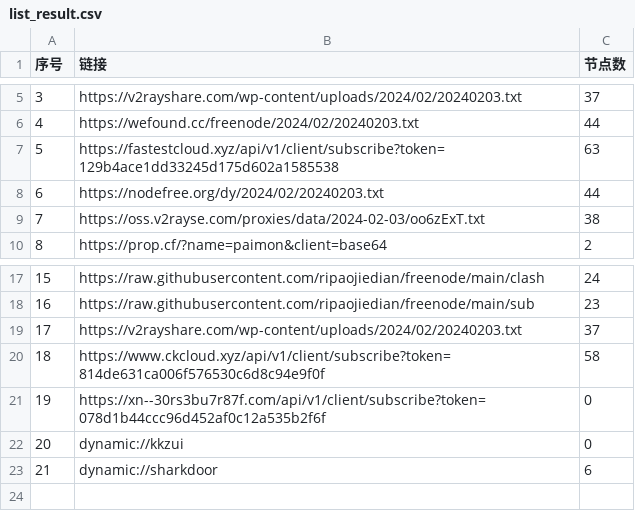
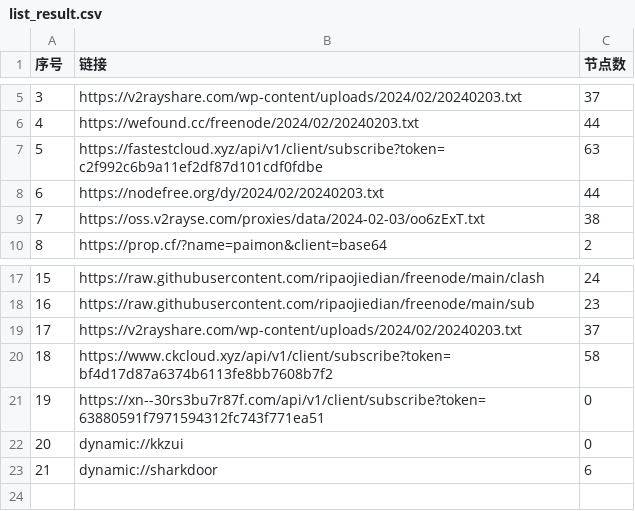
Before and after one commit to chengaopan/AutoMergePublicNodes, a CSV file: list_result.csv, drawn as a sheet; only a part is shown, gaps mark what is left out.

```diff
--- a/list_result.csv
+++ b/list_result.csv
@@ -6,3 +6,3 @@
 4,https://wefound.cc/freenode/2024/02/20240203.txt,44
-5,https://fastestcloud.xyz/api/v1/client/subscribe?token=129b4ace1dd33245d175d602a1585538,63
+5,https://fastestcloud.xyz/api/v1/client/subscribe?token=c2f992c6b9a11ef2df87d101cdf0fdbe,63
 6,https://nodefree.org/dy/2024/02/20240203.txt,44
@@ -19,4 +19,4 @@
 17,https://v2rayshare.com/wp-content/uploads/2024/02/20240203.txt,37
-18,https://www.ckcloud.xyz/api/v1/client/subscribe?token=814de631ca006f576530c6d8c94e9f0f,58
-19,https://xn--30rs3bu7r87f.com/api/v1/client/subscribe?token=078d1b44ccc96d452af0c12a535b2f6f,0
+18,https://www.ckcloud.xyz/api/v1/client/subscribe?token=bf4d17d87a6374b6113fe8bb7608b7f2,58
+19,https://xn--30rs3bu7r87f.com/api/v1/client/subscribe?token=63880591f7971594312fc743f771ea51,0
 20,dynamic://kkzui,0
```
Also changed, not shown: 9 other files.
